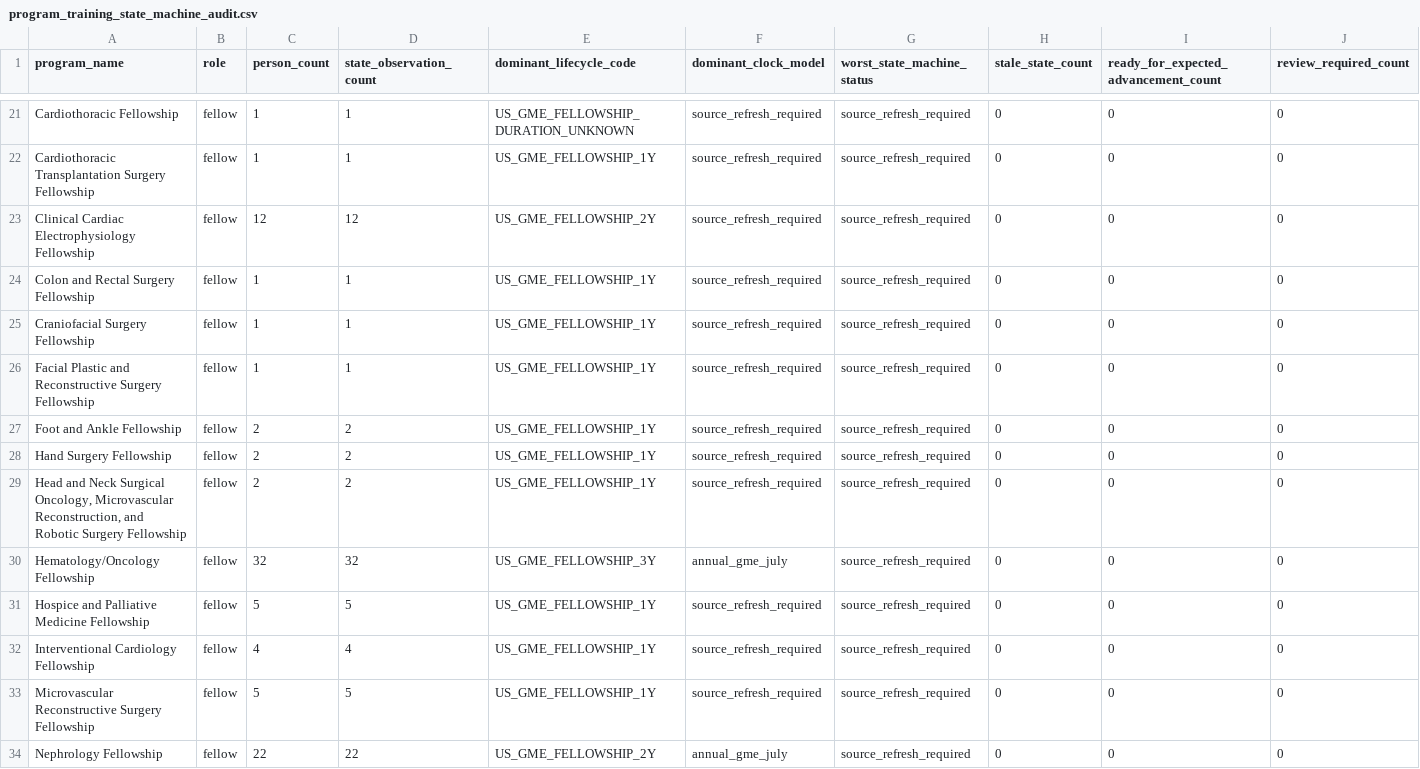
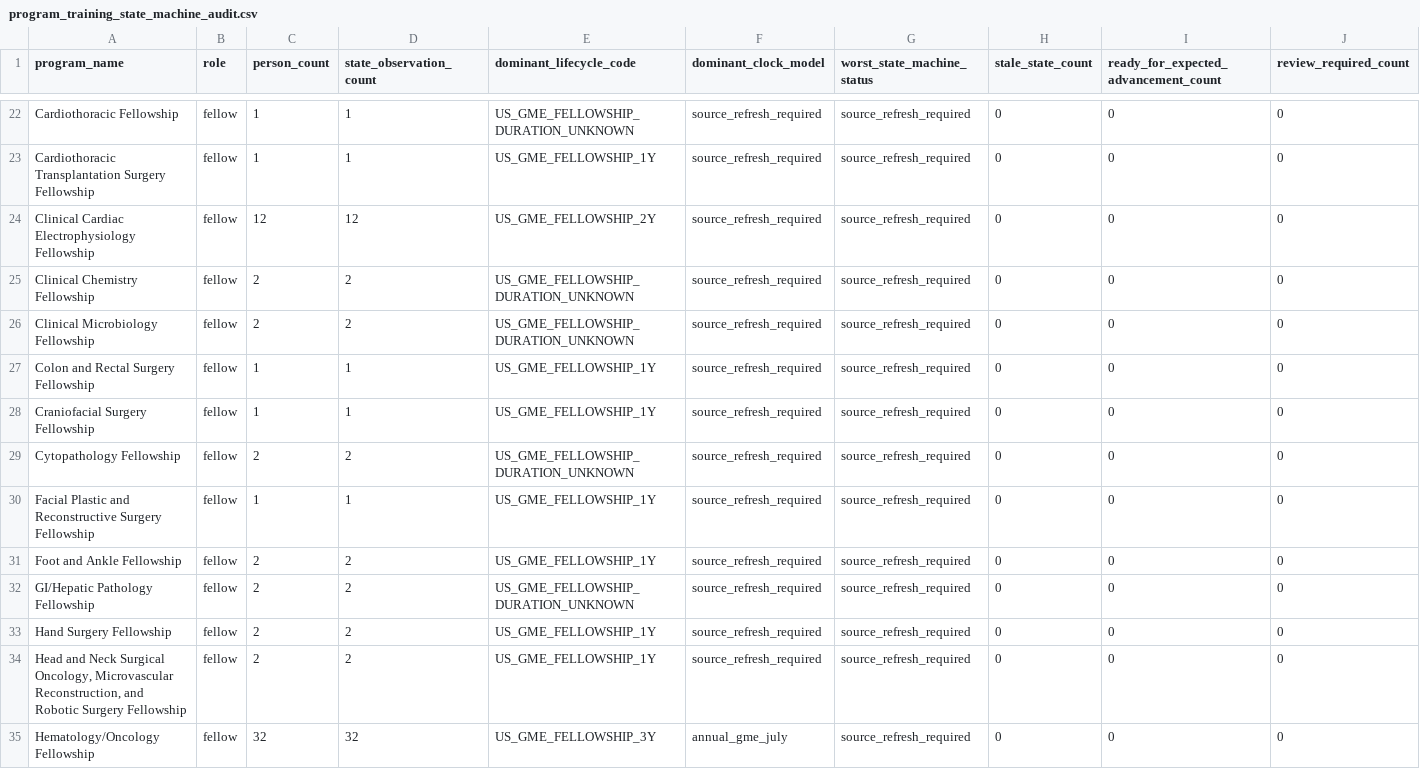
Before and after one commit to Tshah-95/redmank, a CSV file: artifacts/data/program_training_state_machine_audit.csv, drawn as a sheet; only a part is shown, gaps mark what is left out; the shorter side is filled out with more unchanged rows; rows hold the shown columns only; the diff covers the shown part only; the diff names each change by its address in the sheet, - before the commit and + after, or states it on an @@ line.

```diff
--- a/artifacts/data/program_training_state_machine_audit.csv
+++ b/artifacts/data/program_training_state_machine_audit.csv
+row 25: Clinical Chemistry Fellowship | fellow | 2 | 2 | US_GME_FELLOWSHIP_DURATION_UNKNOWN | source_refresh_required | source_refresh_required | 0 | 0 | 0
+row 26: Clinical Microbiology Fellowship | fellow | 2 | 2 | US_GME_FELLOWSHIP_DURATION_UNKNOWN | source_refresh_required | source_refresh_required | 0 | 0 | 0
+row 29: Cytopathology Fellowship | fellow | 2 | 2 | US_GME_FELLOWSHIP_DURATION_UNKNOWN | source_refresh_required | source_refresh_required | 0 | 0 | 0
+row 32: GI/Hepatic Pathology Fellowship | fellow | 2 | 2 | US_GME_FELLOWSHIP_DURATION_UNKNOWN | source_refresh_required | source_refresh_required | 0 | 0 | 0
```
Also changed, not shown: 9 added rows and 1 removed row elsewhere in this file, artifacts/data/organization_review_queue.csv, artifacts/data/penn_gme_program_coverage.csv, 36 other files.
